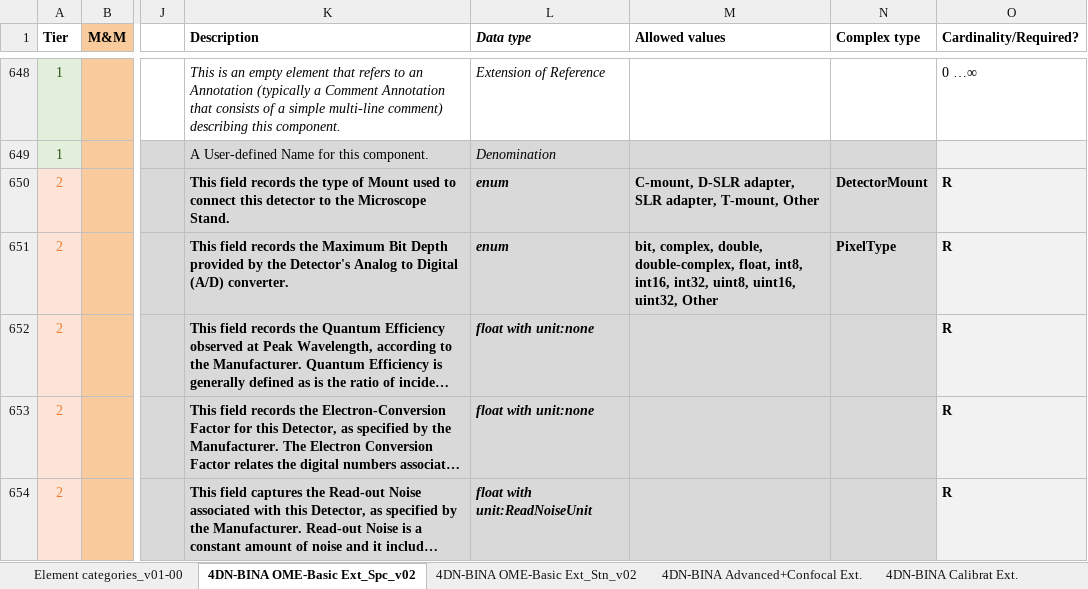
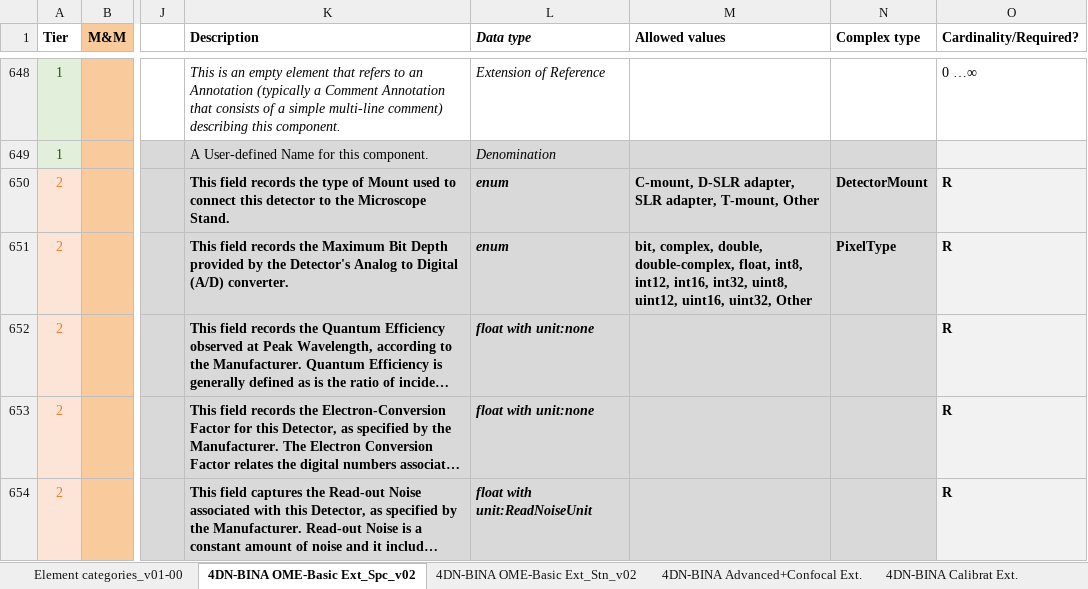
Before and after one commit to WU-BIMAC/NBOMicroscopyMetadataSpecs, an Excel workbook: Model/in progress/v02-00/NEW STRUCT_v02-00_in progress_4DN-BINA-OME_Microscopy Metadata_CORE+BASIC+ADVANCED+CALIBRATION_v06_GitHub.xlsx, sheet 4DN-BINA OME-Basic Ext_Spc_v02, drawn as a sheet; only a part is shown, gaps mark what is left out; long unchanged cells end in …; values as stored, in another font and other column widths than the file's, no borders; charts and pictures not drawn; the diff names each change by its address in the sheet, - before the commit and + after, or states it on an @@ line.

```diff
--- a/Model/in progress/v02-00/NEW STRUCT_v02-00_in progress_4DN-BINA-OME_Microscopy Metadata_CORE+BASIC+ADVANCED+CALIBRATION_v06_GitHub.xlsx (sheet 4DN-BINA OME-Basic Ext_Spc_v02)
+++ b/Model/in progress/v02-00/NEW STRUCT_v02-00_in progress_4DN-BINA-OME_Microscopy Metadata_CORE+BASIC+ADVANCED+CALIBRATION_v06_GitHub.xlsx (sheet 4DN-BINA OME-Basic Ext_Spc_v02)
-M651 (Allowed values): …float, int8, int16, int32, uint8, uint16, uint32,…
+M651 (Allowed values): …float, int8, int12, int16, int32, uint8, uint12, uint16, uint32,…
```
Also changed, not shown: 2 other files.
